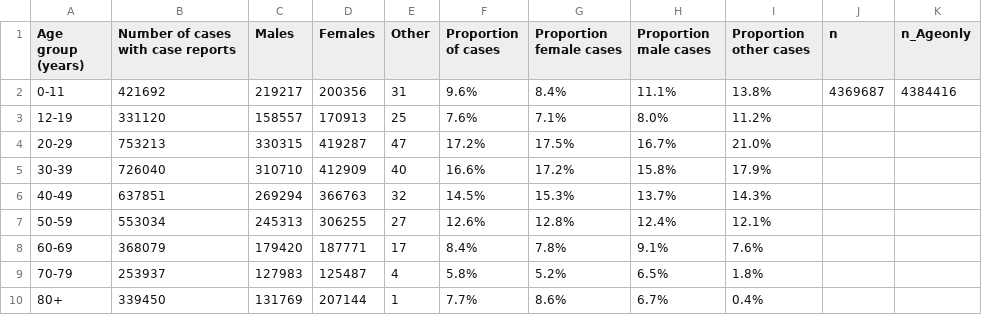
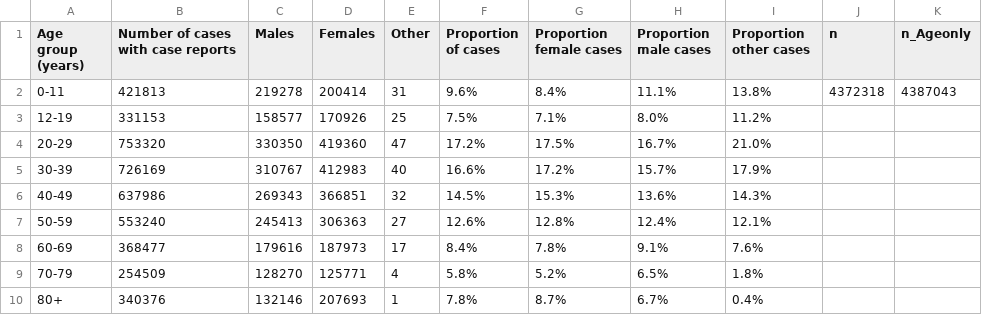
Before and after one commit to Copterz/coronavirus-hc-infobase-archive, a CSV file: CA__covid19-epiSummary-agegroups2__latest.csv, drawn as a sheet.

```diff
--- a/CA__covid19-epiSummary-agegroups2__latest.csv
+++ b/CA__covid19-epiSummary-agegroups2__latest.csv
@@ -1,10 +1,10 @@
 Age group (years),Number of cases with case reports,Males,Females,Other,Proportion of cases,Proportion female cases,Proportion male cases,Proportion other cases,n,n_Ageonly
-0-11,421692,219217,200356,31,9.6%,8.4%,11.1%,13.8%,4369687,4384416
-12-19,331120,158557,170913,25,7.6%,7.1%,8.0%,11.2%,,
-20-29,753213,330315,419287,47,17.2%,17.5%,16.7%,21.0%,,
-30-39,726040,310710,412909,40,16.6%,17.2%,15.8%,17.9%,,
-40-49,637851,269294,366763,32,14.5%,15.3%,13.7%,14.3%,,
-50-59,553034,245313,306255,27,12.6%,12.8%,12.4%,12.1%,,
-60-69,368079,179420,187771,17,8.4%,7.8%,9.1%,7.6%,,
-70-79,253937,127983,125487,4,5.8%,5.2%,6.5%,1.8%,,
-80+,339450,131769,207144,1,7.7%,8.6%,6.7%,0.4%,,
+0-11,421813,219278,200414,31,9.6%,8.4%,11.1%,13.8%,4372318,4387043
+12-19,331153,158577,170926,25,7.5%,7.1%,8.0%,11.2%,,
+20-29,753320,330350,419360,47,17.2%,17.5%,16.7%,21.0%,,
+30-39,726169,310767,412983,40,16.6%,17.2%,15.7%,17.9%,,
+40-49,637986,269343,366851,32,14.5%,15.3%,13.6%,14.3%,,
+50-59,553240,245413,306363,27,12.6%,12.8%,12.4%,12.1%,,
+60-69,368477,179616,187973,17,8.4%,7.8%,9.1%,7.6%,,
+70-79,254509,128270,125771,4,5.8%,5.2%,6.5%,1.8%,,
+80+,340376,132146,207693,1,7.8%,8.7%,6.7%,0.4%,,
```
Also changed, not shown: CA__covid19__latest.csv, 1 other file.
